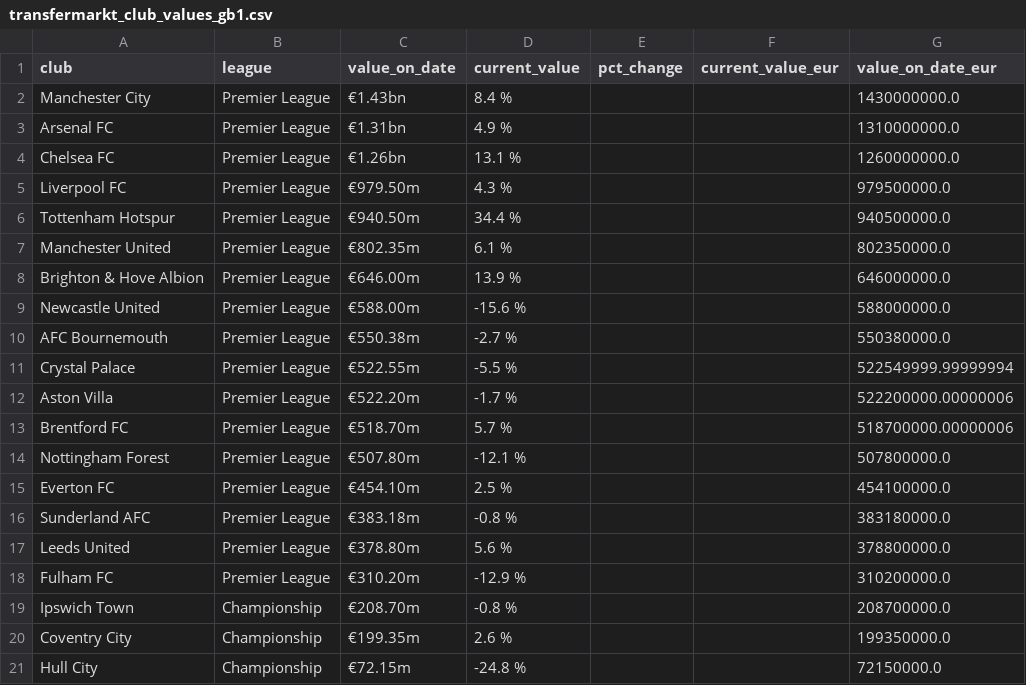
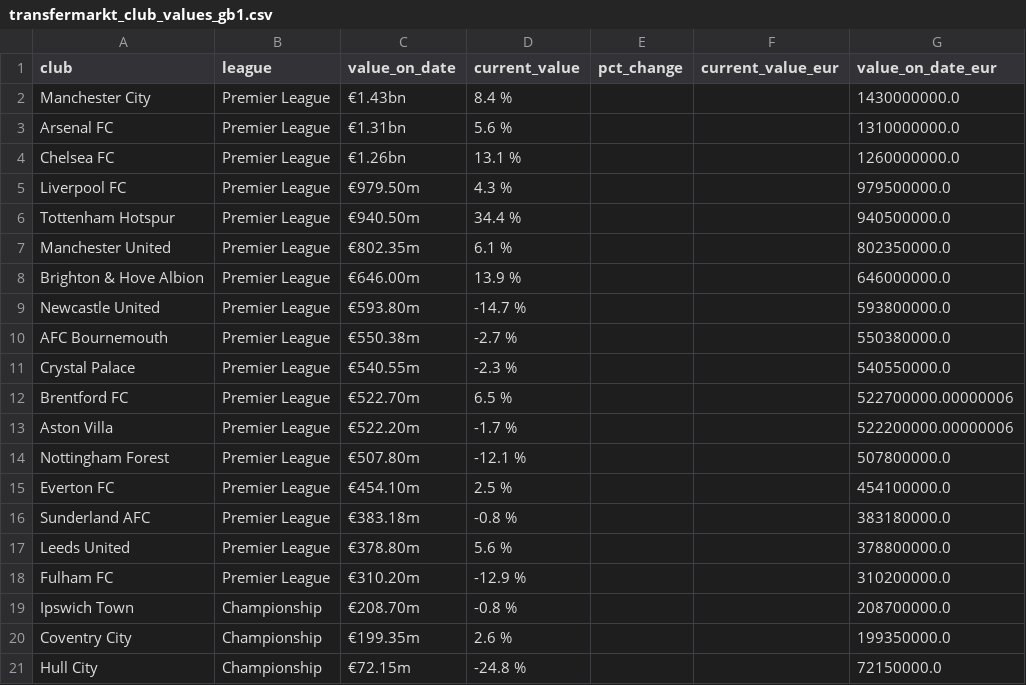
Before and after one commit to nik1111-source/fpl-data, a CSV file: data_stage/transfermarkt_club_values_gb1.csv, drawn as a sheet.

```diff
--- a/data_stage/transfermarkt_club_values_gb1.csv
+++ b/data_stage/transfermarkt_club_values_gb1.csv
@@ -2,3 +2,3 @@ club,league,value_on_date,current_value,pct_change,current_value_eur,value_on_da
 Manchester City,Premier League,€1.43bn,8.4 %,,,1430000000.0
-Arsenal FC,Premier League,€1.31bn,4.9 %,,,1310000000.0
+Arsenal FC,Premier League,€1.31bn,5.6 %,,,1310000000.0
 Chelsea FC,Premier League,€1.26bn,13.1 %,,,1260000000.0
@@ -8,7 +8,7 @@ Manchester United,Premier League,€802.35m,6.1 %,,,802350000.0
 Brighton & Hove Albion,Premier League,€646.00m,13.9 %,,,646000000.0
-Newcastle United,Premier League,€588.00m,-15.6 %,,,588000000.0
+Newcastle United,Premier League,€593.80m,-14.7 %,,,593800000.0
 AFC Bournemouth,Premier League,€550.38m,-2.7 %,,,550380000.0
-Crystal Palace,Premier League,€522.55m,-5.5 %,,,522549999.99999994
+Crystal Palace,Premier League,€540.55m,-2.3 %,,,540550000.0
+Brentford FC,Premier League,€522.70m,6.5 %,,,522700000.00000006
 Aston Villa,Premier League,€522.20m,-1.7 %,,,522200000.00000006
-Brentford FC,Premier League,€518.70m,5.7 %,,,518700000.00000006
 Nottingham Forest,Premier League,€507.80m,-12.1 %,,,507800000.0
```
Also changed, not shown: 3 other files.
